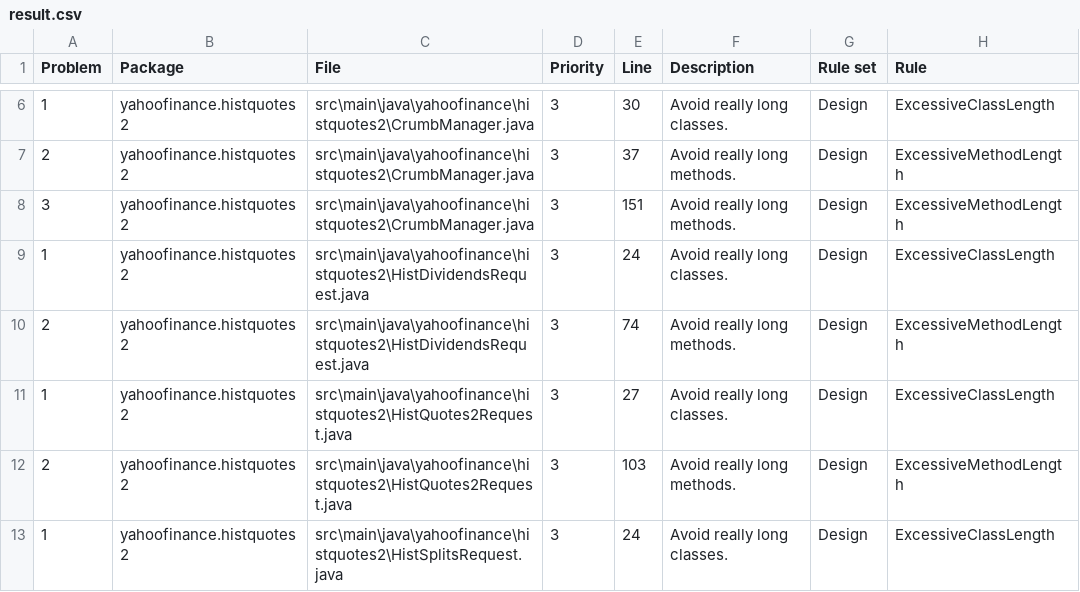
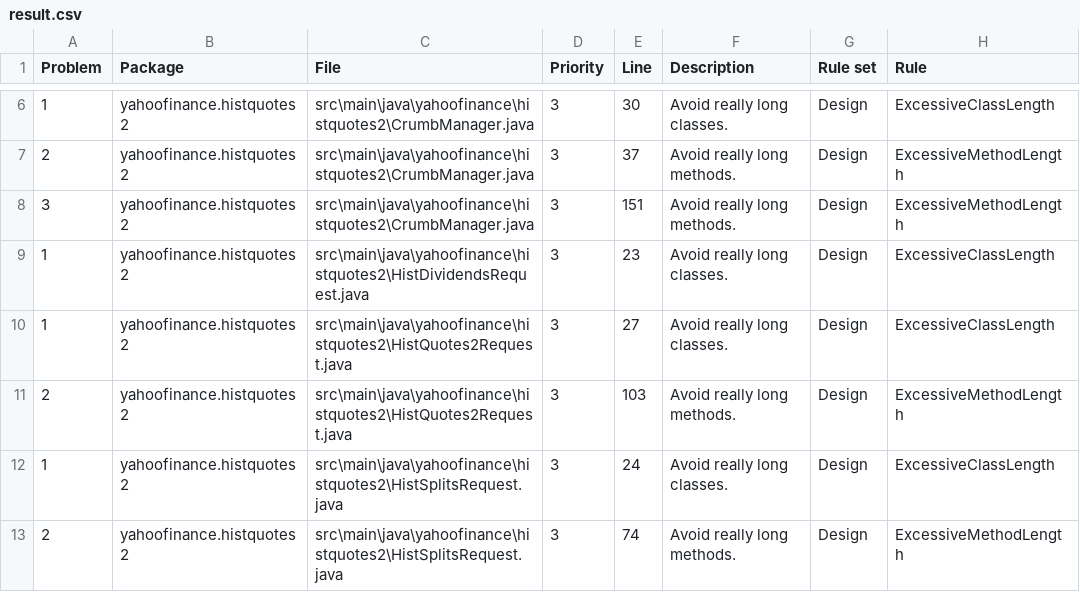
Before and after one commit to sstrickx/yahoofinance-api, a CSV file: result.csv, drawn as a sheet; only a part is shown, gaps mark what is left out; the shorter side is filled out with more unchanged rows.

Commit message:
refactor: method getResult with excessive-method-length refactored

```diff
--- a/result.csv
+++ b/result.csv
@@ -8,4 +8,3 @@
 "3","yahoofinance.histquotes2","src\main\java\yahoofinance\histquotes2\CrumbManager.java","3","151","Avoid really long methods.","Design","ExcessiveMethodLength"
-"1","yahoofinance.histquotes2","src\main\java\yahoofinance\histquotes2\HistDividendsRequest.java","3","24","Avoid really long classes.","Design","ExcessiveClassLength"
-"2","yahoofinance.histquotes2","src\main\java\yahoofinance\histquotes2\HistDividendsRequest.java","3","74","Avoid really long methods.","Design","ExcessiveMethodLength"
+"1","yahoofinance.histquotes2","src\main\java\yahoofinance\histquotes2\HistDividendsRequest.java","3","23","Avoid really long classes.","Design","ExcessiveClassLength"
 "1","yahoofinance.histquotes2","src\main\java\yahoofinance\histquotes2\HistQuotes2Request.java","3","27","Avoid really long classes.","Design","ExcessiveClassLength"
```
Also changed, not shown: 1 other file.
